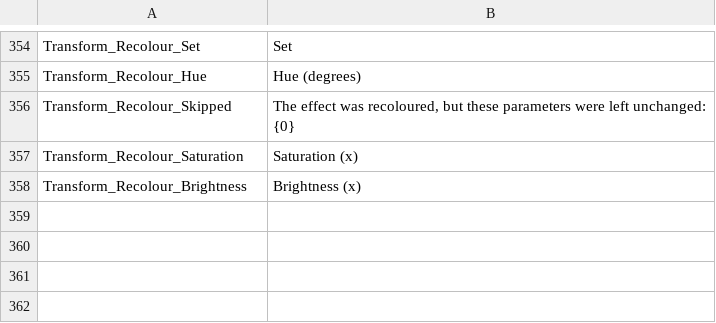
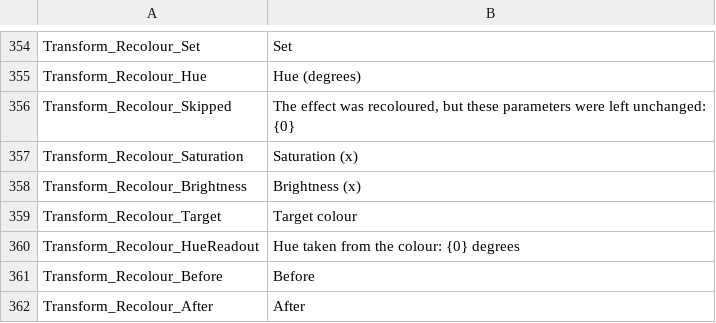
Before and after one commit to Xehanort88/Effekseer, a CSV file: Dev/release/resources/languages/en/Effekseer.csv, drawn as a sheet; only a part is shown, gaps mark what is left out.

```diff
--- a/Dev/release/resources/languages/en/Effekseer.csv
+++ b/Dev/release/resources/languages/en/Effekseer.csv
@@ -382 +382,5 @@ Transform_Recolour_Saturation,Saturation (x)
 Transform_Recolour_Brightness,Brightness (x)
+Transform_Recolour_Target,Target colour
+Transform_Recolour_HueReadout,Hue taken from the colour: {0} degrees
+Transform_Recolour_Before,Before
+Transform_Recolour_After,After
```
Also changed, not shown: Dev/release/resources/languages/ja/Effekseer.csv, 6 other files.
